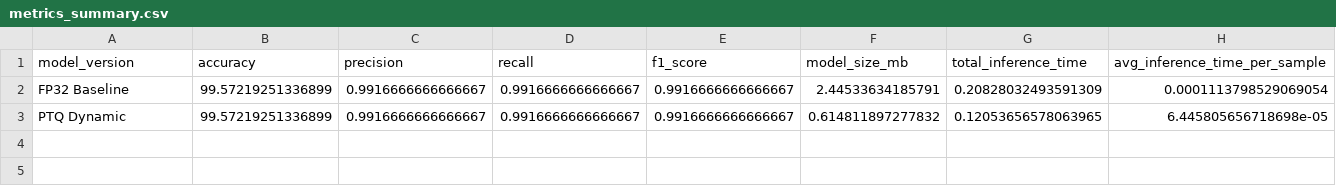
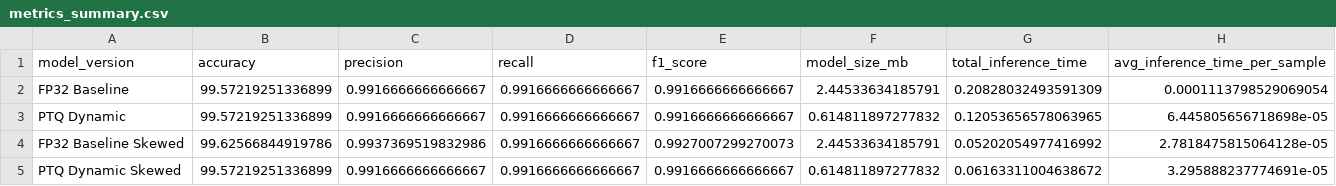
Before and after one commit to aojones5/Cyber_Quant, a CSV file: results/metrics_summary.csv, drawn as a sheet.

Commit message:
tested robustness of fp32 vs dynamic ptq

```diff
--- a/results/metrics_summary.csv
+++ b/results/metrics_summary.csv
@@ -3 +3,3 @@ FP32 Baseline,99.57219251336899,0.9916666666666667,0.9916666666666667,0.99166666
 PTQ Dynamic,99.57219251336899,0.9916666666666667,0.9916666666666667,0.9916666666666667,0.614811897277832,0.12053656578063965,6.445805656718698e-05
+FP32 Baseline Skewed,99.62566844919786,0.9937369519832986,0.9916666666666667,0.9927007299270073,2.44533634185791,0.05202054977416992,2.7818475815064128e-05
+PTQ Dynamic Skewed,99.57219251336899,0.9916666666666667,0.9916666666666667,0.9916666666666667,0.614811897277832,0.06163311004638672,3.295888237774691e-05
```
Also changed, not shown: 4 other files.
